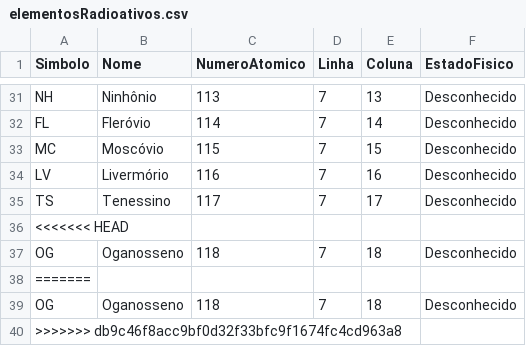
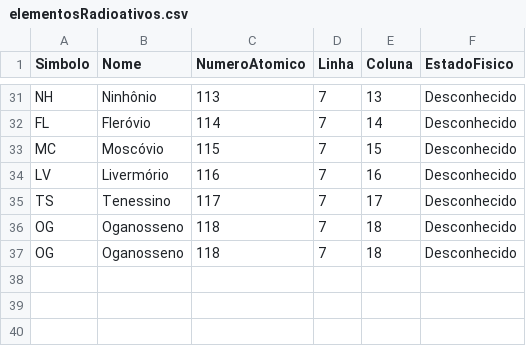
Before and after one commit to BeatrizJardimm/Exercicios_Python, a CSV file: csv/elementosRadioativos.csv, drawn as a sheet; only a part is shown, gaps mark what is left out.

```diff
--- a/csv/elementosRadioativos.csv
+++ b/csv/elementosRadioativos.csv
@@ -35,6 +35,3 @@ LV,Livermório,116,7,16,Desconhecido
 TS,Tenessino,117,7,17,Desconhecido
-<<<<<<< HEAD
 OG,Oganosseno,118,7,18,Desconhecido
-=======
 OG,Oganosseno,118,7,18,Desconhecido
->>>>>>> db9c46f8acc9bf0d32f33bfc9f1674fc4cd963a8
```
Also changed, not shown: 1 other file.
